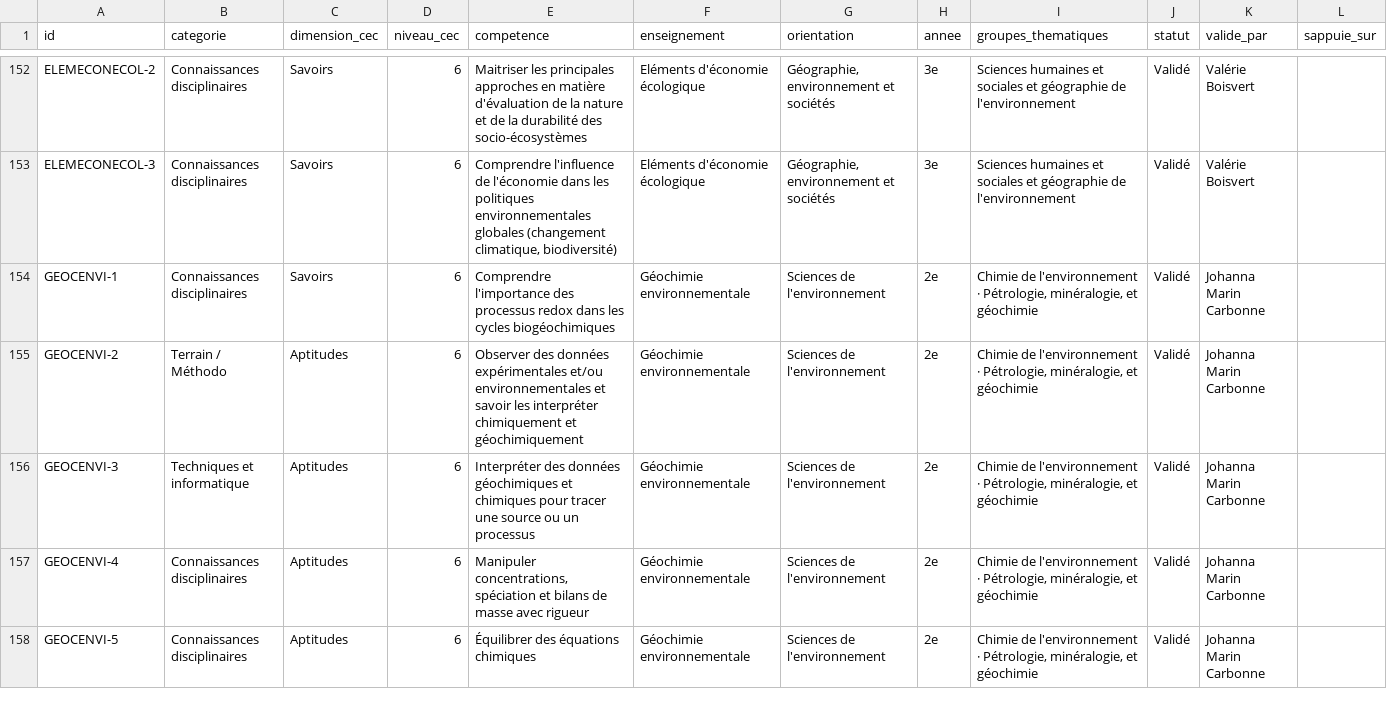
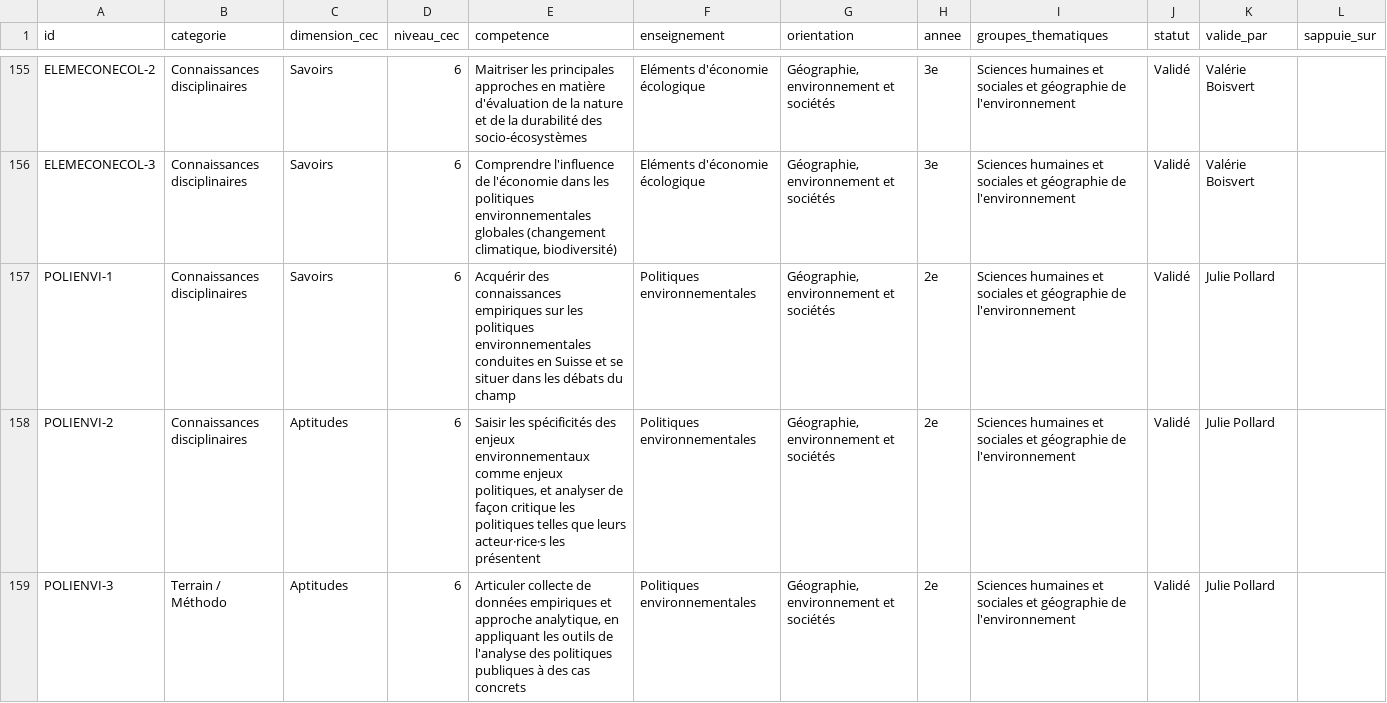
Before and after one commit to johannluthi/arbre-des-connaissances, a CSV file: data/competences.csv, drawn as a sheet; only a part is shown, gaps mark what is left out; the shorter side is filled out with more unchanged rows; the diff covers the shown part only; the diff names each change by its address in the sheet, - before the commit and + after, or states it on an @@ line.

```diff
--- a/data/competences.csv
+++ b/data/competences.csv
+row 157: POLIENVI-1 | Connaissances disciplinaires | Savoirs | 6 | Acquérir des connaissances empiriques sur les politiques environnementales conduites en Suisse et se situer dans les débats du champ | Politiques environnementales | Géographie, environnement et sociétés | 2e | Sciences humaines et sociales et géographie de l'environnement | Validé | Julie Pollard
+row 158: POLIENVI-2 | Connaissances disciplinaires | Aptitudes | 6 | Saisir les spécificités des enjeux environnementaux comme enjeux politiques, et analyser de façon critique les politiques telles que leurs acteur·rice·s les présentent | Politiques environnementales | Géographie, environnement et sociétés | 2e | Sciences humaines et sociales et géographie de l'environnement | Validé | Julie Pollard
+row 159: POLIENVI-3 | Terrain / Méthodo | Aptitudes | 6 | Articuler collecte de données empiriques et approche analytique, en appliquant les outils de l'analyse des politiques publiques à des cas concrets | Politiques environnementales | Géographie, environnement et sociétés | 2e | Sciences humaines et sociales et géographie de l'environnement | Validé | Julie Pollard
```
Also changed, not shown: 5 added rows elsewhere in this file, data/enseignements.csv, 1 other file.
